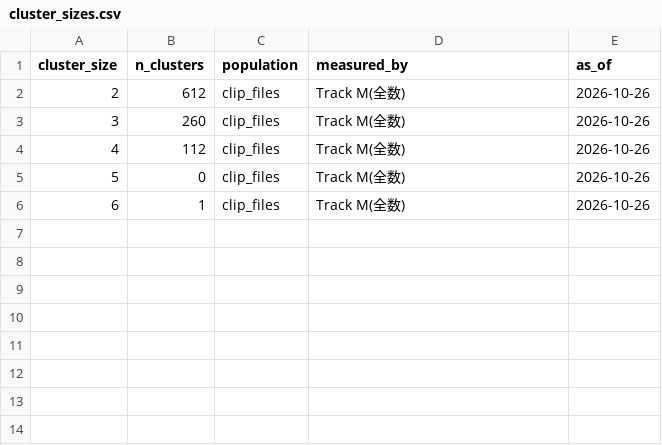
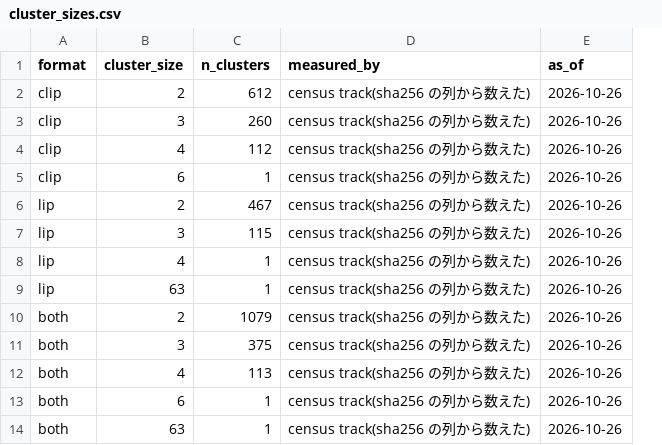
Before and after one commit to kuromook/gen_lineart, a CSV file: census/cluster_sizes.csv, drawn as a sheet; removed rows and columns are numbered as before the commit, all else as after; the diff names each change by its address in the sheet, - before the commit and + after, or states it on an @@ line.

```diff
--- a/census/cluster_sizes.csv
+++ b/census/cluster_sizes.csv
+column A (format), rows 2-5: all clip
-column C (population), rows 2-4: all clip_files; row 6: clip_files
-D2:D4 (measured_by): Track M(全数)
+D2:D4 (measured_by): census track(sha256 の列から数えた)
-row 5: 5 | 0 | clip_files | Track M(全数) | 2026-10-26
-D5 (measured_by): Track M(全数)
+D5 (measured_by): census track(sha256 の列から数えた)
+row 6: lip | 2 | 467 | census track(sha256 の列から数えた) | 2026-10-26
+row 7: lip | 3 | 115 | census track(sha256 の列から数えた) | 2026-10-26
+row 8: lip | 4 | 1 | census track(sha256 の列から数えた) | 2026-10-26
+row 9: lip | 63 | 1 | census track(sha256 の列から数えた) | 2026-10-26
+row 10: both | 2 | 1079 | census track(sha256 の列から数えた) | 2026-10-26
+row 11: both | 3 | 375 | census track(sha256 の列から数えた) | 2026-10-26
+row 12: both | 4 | 113 | census track(sha256 の列から数えた) | 2026-10-26
+row 13: both | 6 | 1 | census track(sha256 の列から数えた) | 2026-10-26
+row 14: both | 63 | 1 | census track(sha256 の列から数えた) | 2026-10-26
```
Also changed, not shown: census/duplicate_quantities.csv, census/populations.csv, 10 other files.
